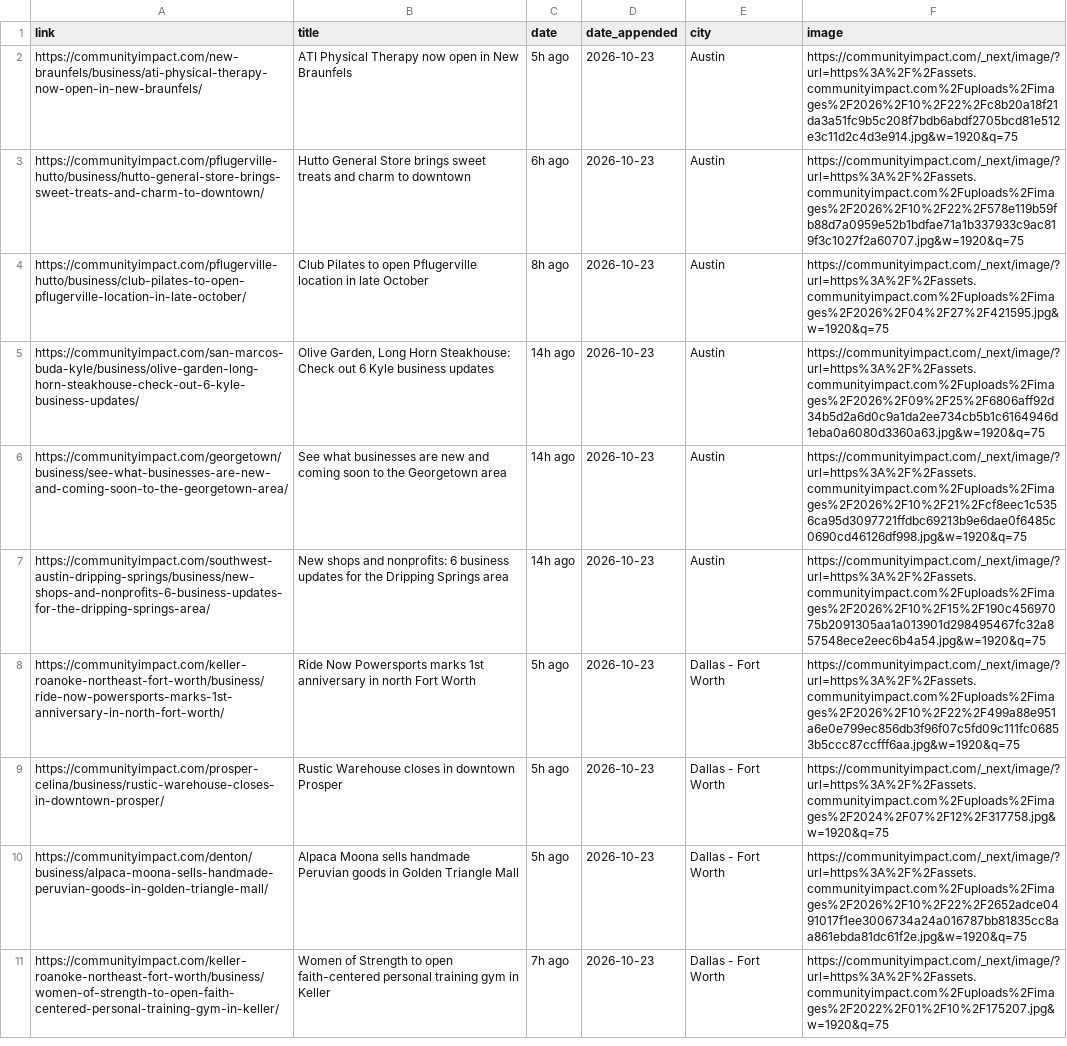
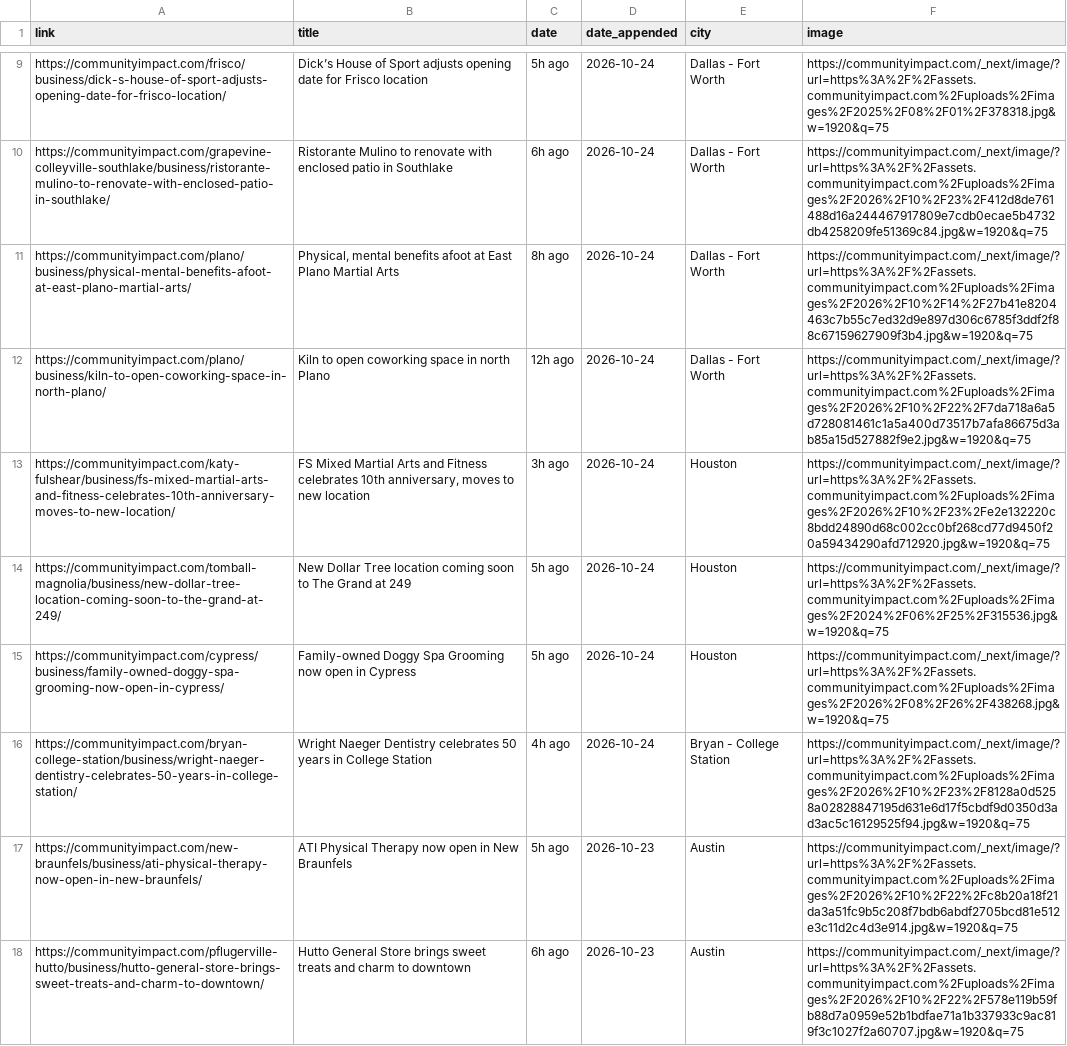
Before and after one commit to suryakantrajput-CP/retail-news-scraper, a CSV file: master_file/community_impact_master.csv, drawn as a sheet; only a part is shown, gaps mark what is left out; the shorter side is filled out with more unchanged rows; the diff covers the shown part only.

```diff
--- a/master_file/community_impact_master.csv
+++ b/master_file/community_impact_master.csv
@@ -2 +9,9 @@ link,title,date,date_appended,city,image
+https://communityimpact.com/frisco/business/dick-s-house-of-sport-adjusts-opening-date-for-frisco-location/,Dick’s House of Sport adjusts opening date for Frisco location,5h ago,2026-10-24,Dallas - Fort Worth,https://communityimpact.com/_next/image/?url=https%3A%2F%2Fassets.communityimpact.com%2Fuploads%2Fimages%2F2025%2F08%2F01%2F378318.jpg&w=1920&q=75
+https://communityimpact.com/grapevine-colleyville-southlake/business/ristorante-mulino-to-renovate-with-enclosed-patio-in-southlake/,Ristorante Mulino to renovate with enclosed patio in Southlake,6h ago,2026-10-24,Dallas - Fort Worth,https://communityimpact.com/_next/image/?url=https%3A%2F%2Fassets.communityimpact.com%2Fuploads%2Fimages%2F2026%2F10%2F23%2F412d8de761488d16a244467917809e7cdb0ecae5b4732db4258209fe51369c84.jpg&w=1920&q=75
+https://communityimpact.com/plano/business/physical-mental-benefits-afoot-at-east-plano-martial-arts/,"Physical, mental benefits afoot at East Plano Martial Arts",8h ago,2026-10-24,Dallas - Fort Worth,https://communityimpact.com/_next/image/?url=https%3A%2F%2Fassets.communityimpact.com%2Fuploads%2Fimages%2F2026%2F10%2F14%2F27b41e8204463c7b55c7ed32d9e897d306c6785f3ddf2f88c67159627909f3b4.jpg&w=1920&q=75
+https://communityimpact.com/plano/business/kiln-to-open-coworking-space-in-north-plano/,Kiln to open coworking space in north Plano,12h ago,2026-10-24,Dallas - Fort Worth,https://communityimpact.com/_next/image/?url=https%3A%2F%2Fassets.communityimpact.com%2Fuploads%2Fimages%2F2026%2F10%2F22%2F7da718a6a5d728081461c1a5a400d73517b7afa86675d3ab85a15d527882f9e2.jpg&w=1920&q=75
+https://communityimpact.com/katy-fulshear/business/fs-mixed-martial-arts-and-fitness-celebrates-10th-anniversary-moves-to-new-location/,"FS Mixed Martial Arts and Fitness celebrates 10th anniversary, moves to new location",3h ago,2026-10-24,Houston,https://communityimpact.com/_next/image/?url=https%3A%2F%2Fassets.communityimpact.com%2Fuploads%2Fimages%2F2026%2F10%2F23%2Fe2e132220c8bdd24890d68c002cc0bf268cd77d9450f20a59434290afd712920.jpg&w=1920&q=75
+https://communityimpact.com/tomball-magnolia/business/new-dollar-tree-location-coming-soon-to-the-grand-at-249/,New Dollar Tree location coming soon to The Grand at 249,5h ago,2026-10-24,Houston,https://communityimpact.com/_next/image/?url=https%3A%2F%2Fassets.communityimpact.com%2Fuploads%2Fimages%2F2024%2F06%2F25%2F315536.jpg&w=1920&q=75
+https://communityimpact.com/cypress/business/family-owned-doggy-spa-grooming-now-open-in-cypress/,Family-owned Doggy Spa Grooming now open in Cypress,5h ago,2026-10-24,Houston,https://communityimpact.com/_next/image/?url=https%3A%2F%2Fassets.communityimpact.com%2Fuploads%2Fimages%2F2026%2F08%2F26%2F438268.jpg&w=1920&q=75
+https://communityimpact.com/bryan-college-station/business/wright-naeger-dentistry-celebrates-50-years-in-college-station/,Wright Naeger Dentistry celebrates 50 years in College Station,4h ago,2026-10-24,Bryan - College Station,https://communityimpact.com/_next/image/?url=https%3A%2F%2Fassets.communityimpact.com%2Fuploads%2Fimages%2F2026%2F10%2F23%2F8128a0d5258a02828847195d631e6d17f5cbdf9d0350d3ad3ac5c16129525f94.jpg&w=1920&q=75
 https://communityimpact.com/new-braunfels/business/ati-physical-therapy-now-open-in-new-braunfels/,ATI Physical Therapy now open in New Braunfels,5h ago,2026-10-23,Austin,https://communityimpact.com/_next/image/?url=https%3A%2F%2Fassets.communityimpact.com%2Fuploads%2Fimages%2F2026%2F10%2F22%2Fc8b20a18f21da3a51fc9b5c208f7bdb6abdf2705bcd81e512e3c11d2c4d3e914.jpg&w=1920&q=75
```
Also changed, not shown: 7 added rows elsewhere in this file, 1 other file.
